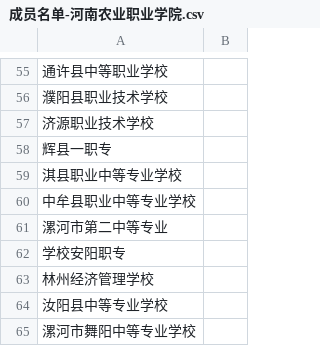
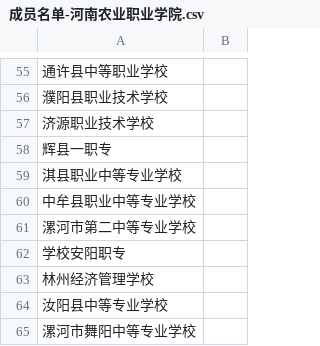
Before and after one commit to DaoSword/China-Education-Data, a CSV file: 数据收集-教育集团/01-数据源/02-成员名单/成员名单-河南农业职业学院.csv, drawn as a sheet; only a part is shown, gaps mark what is left out.

```diff
--- a/数据收集-教育集团/01-数据源/02-成员名单/成员名单-河南农业职业学院.csv
+++ b/数据收集-教育集团/01-数据源/02-成员名单/成员名单-河南农业职业学院.csv
@@ -60,3 +60,3 @@
 中牟县职业中等专业学校,
-漯河市第二中等专业,
+漯河市第二中等专业学校,
 学校安阳职专,
```
Also changed, not shown: 数据收集-教育集团/01-数据源/02-成员名单/成员名单-德州职业教育集团.csv, 数据收集-教育集团/01-数据源/02-成员名单/成员名单-湖南建筑职业教育集团.csv, 1 other file.
